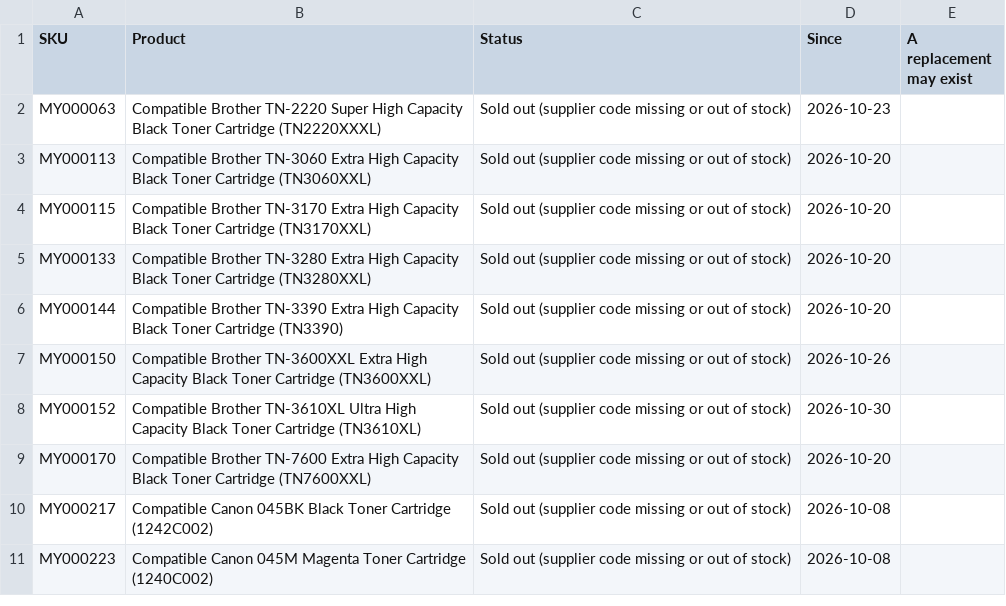
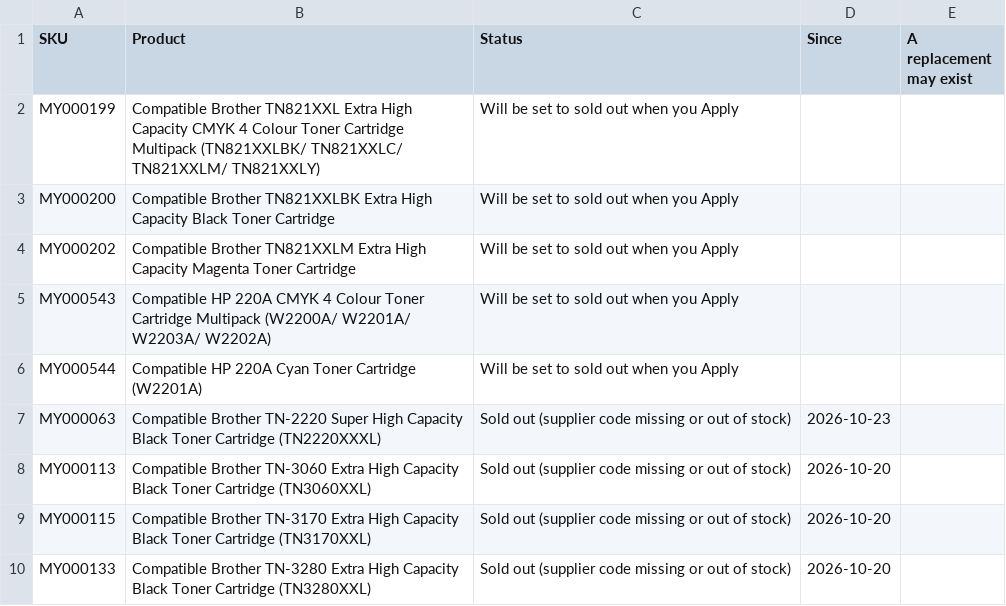
Before and after one commit to Gruffalos-Shadow-Hunt-140424/report-88ad8a3a92, a CSV file: sold-out.csv, drawn as a sheet; only a part is shown; the shorter side is filled out with more unchanged rows; the diff names each change by its address in the sheet, - before the commit and + after, or states it on an @@ line.

```diff
--- a/sold-out.csv
+++ b/sold-out.csv
+row 2: MY000199 | Compatible Brother TN821XXL Extra High Capacity CMYK 4 Colour Toner Cartridge Multipack (TN821XXLBK/ TN821XXLC/ TN821XXLM/ TN821XXLY) | Will be set to sold out when you Apply
+row 3: MY000200 | Compatible Brother TN821XXLBK Extra High Capacity Black Toner Cartridge | Will be set to sold out when you Apply
+row 4: MY000202 | Compatible Brother TN821XXLM Extra High Capacity Magenta Toner Cartridge | Will be set to sold out when you Apply
+row 5: MY000543 | Compatible HP 220A CMYK 4 Colour Toner Cartridge Multipack (W2200A/ W2201A/ W2203A/ W2202A) | Will be set to sold out when you Apply
+row 6: MY000544 | Compatible HP 220A Cyan Toner Cartridge (W2201A) | Will be set to sold out when you Apply
```
Also changed, not shown: changes.csv, 2 other files.
